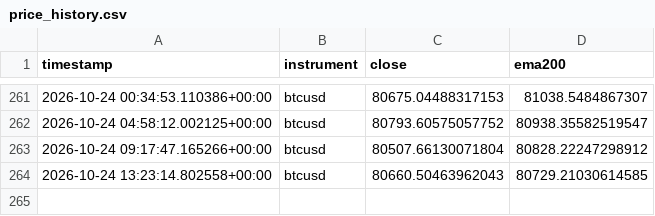
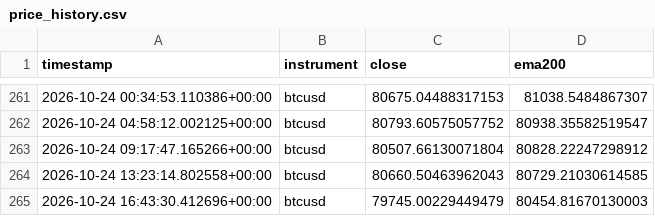
Before and after one commit to Jawa00007/ema-200-cross-alert, a CSV file: data/price_history.csv, drawn as a sheet; only a part is shown, gaps mark what is left out.

```diff
--- a/data/price_history.csv
+++ b/data/price_history.csv
@@ -264 +264,2 @@ timestamp,instrument,close,ema200
 2026-10-24 13:23:14.802558+00:00,btcusd,80660.50463962043,80729.21030614585
+2026-10-24 16:43:30.412696+00:00,btcusd,79745.00229449479,80454.81670130003
```
Also changed, not shown: 1 other file.
